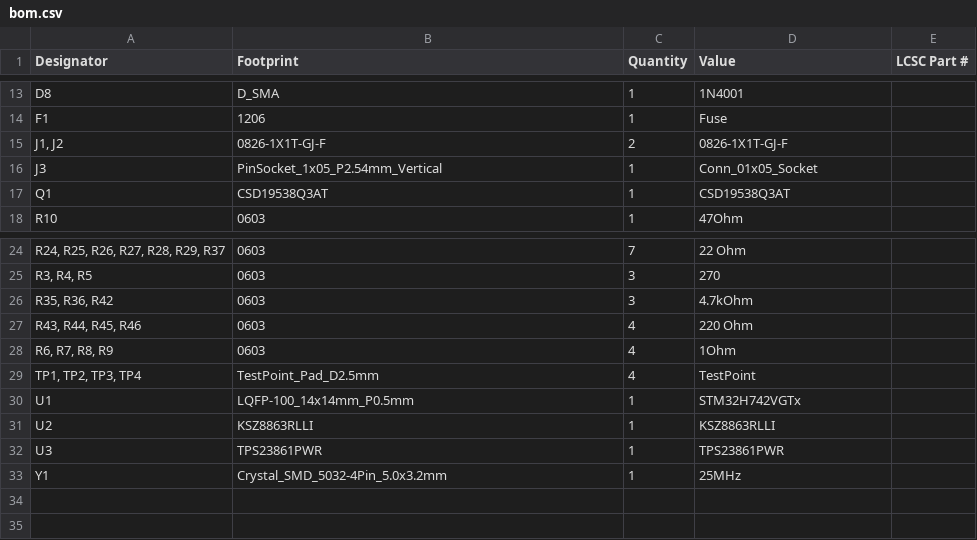
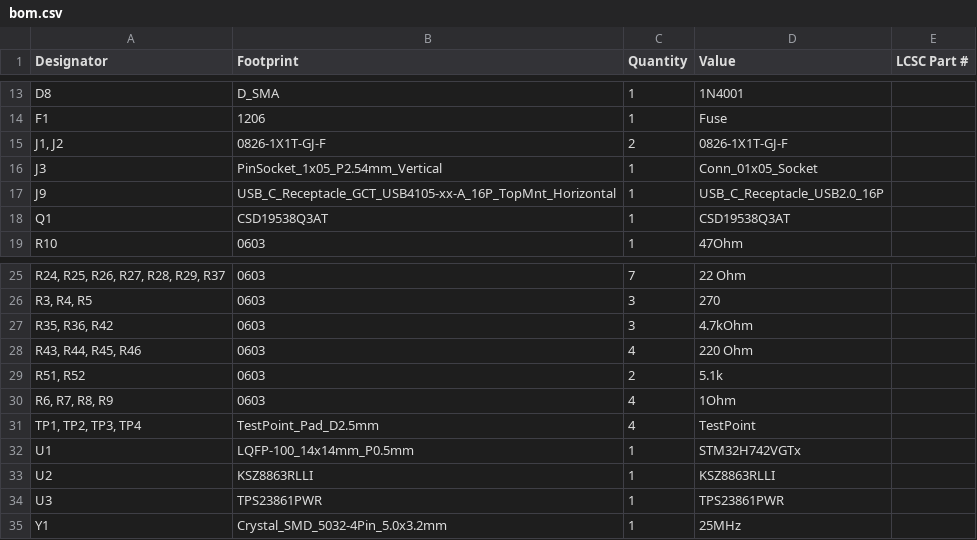
Before and after one commit to CalebJM04/Drone-Research-PDB, a CSV file: PDB/ethernet demo/ethdemo/production/bom.csv, drawn as a sheet; only a part is shown, gaps mark what is left out; the diff names each change by its address in the sheet, - before the commit and + after, or states it on an @@ line.

Commit message:
production files
production files changed

```diff
--- a/PDB/ethernet demo/ethdemo/production/bom.csv
+++ b/PDB/ethernet demo/ethdemo/production/bom.csv
+row 17: J9 | USB_C_Receptacle_GCT_USB4105-xx-A_16P_TopMnt_Horizontal | 1 | USB_C_Receptacle_USB2.0_16P
+row 29: R51, R52 | 0603 | 2 | 5.1k
```
Also changed, not shown: PDB/ethernet demo/ethdemo/production/designators.csv, PDB/ethernet demo/ethdemo/production/positions.csv, 19 other files.
